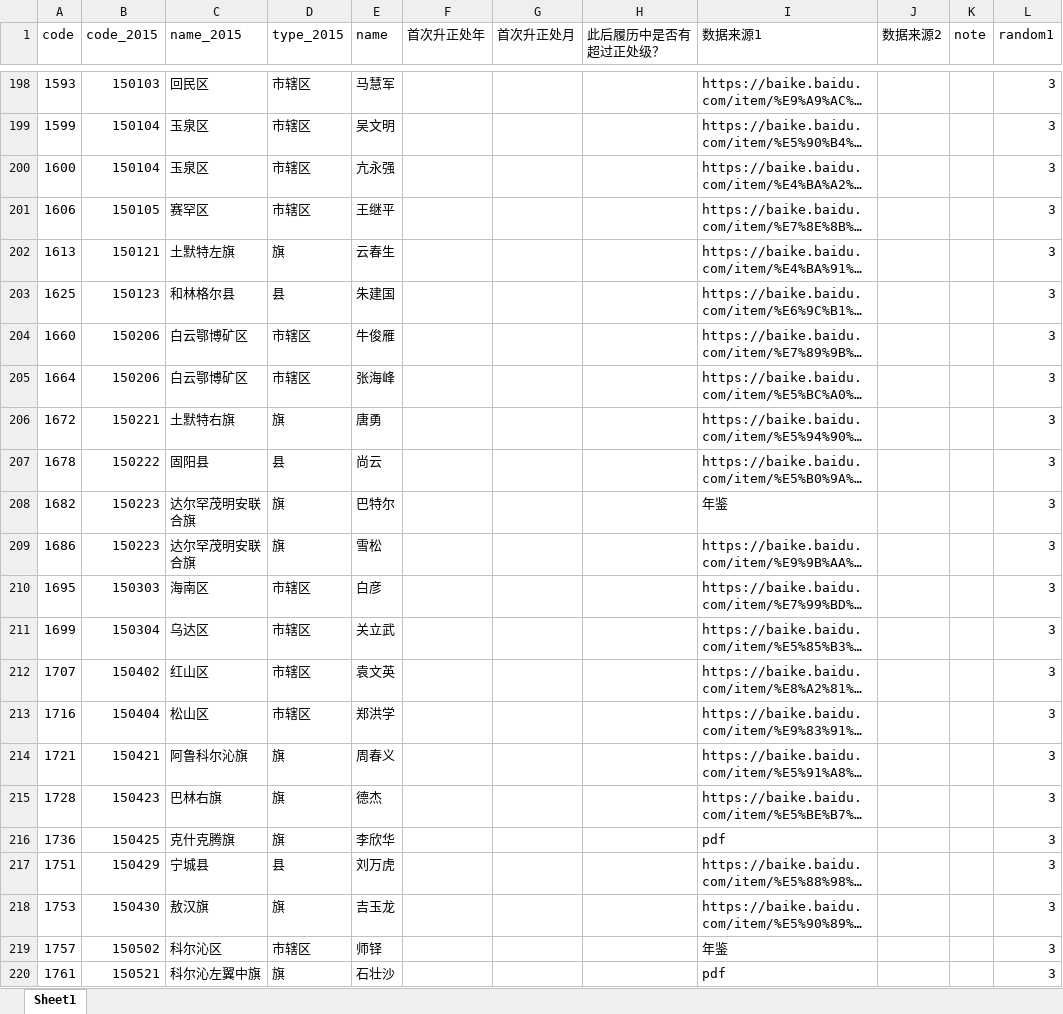
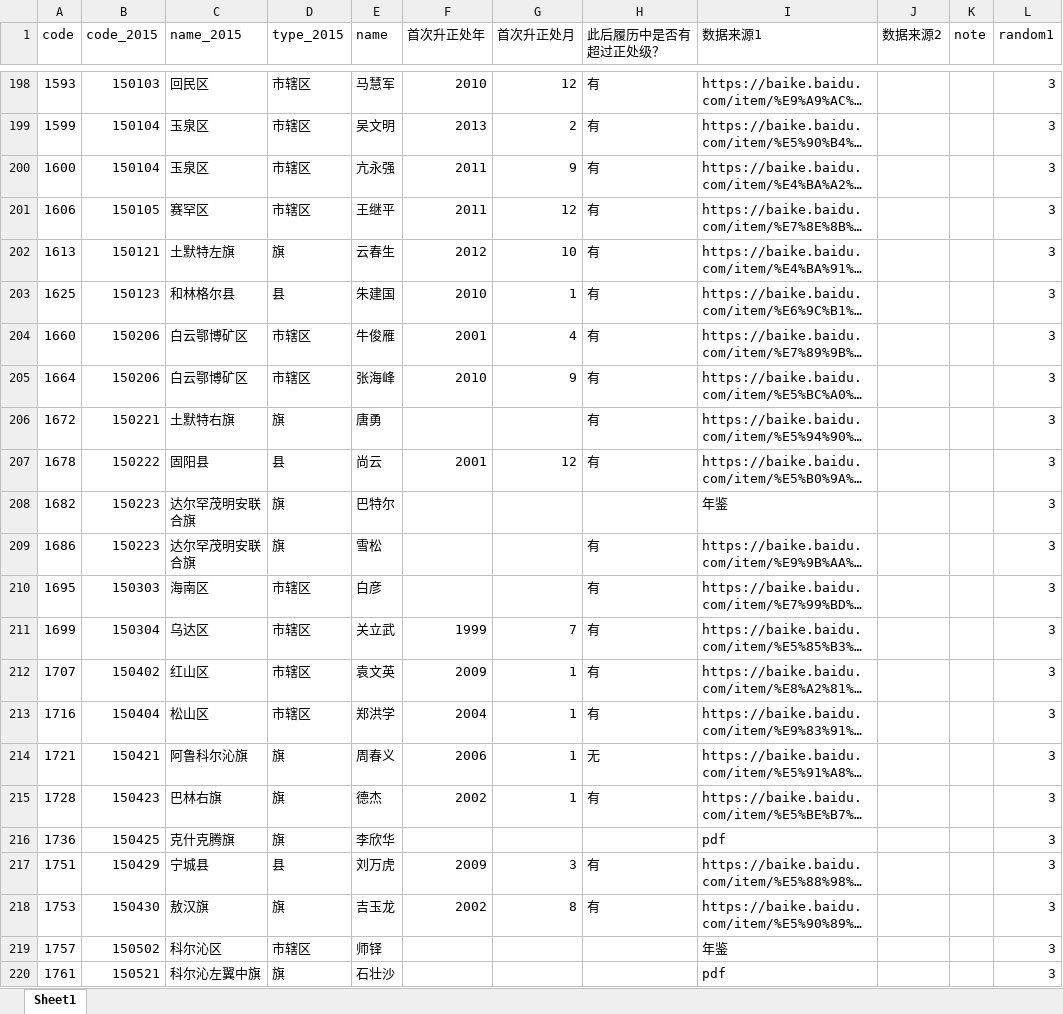
Before and after one commit to walker51758/Research_Assistance, an Excel workbook: 冼名儒.xlsx, sheet Sheet1, drawn as a sheet; only a part is shown, gaps mark what is left out; long unchanged cells end in …; values as stored, in another font and other column widths than the file's, no cell formats; the diff covers the shown part only; the diff names each change by its address in the sheet, - before the commit and + after, or states it on an @@ line.

```diff
--- a/冼名儒.xlsx (sheet Sheet1)
+++ b/冼名儒.xlsx (sheet Sheet1)
-F198 (首次升正处年): (empty)
+F198 (首次升正处年): 2010
-G198 (首次升正处月): (empty)
+G198 (首次升正处月): 12
-H198:H207 (此后履历中是否有超过正处级？): (empty)
+H198:H207 (此后履历中是否有超过正处级？): 有
-F199 (首次升正处年): (empty)
+F199 (首次升正处年): 2013
-G199 (首次升正处月): (empty)
+G199 (首次升正处月): 2
-F200:F201 (首次升正处年): (empty)
+F200:F201 (首次升正处年): 2011
-G200 (首次升正处月): (empty)
+G200 (首次升正处月): 9
-G201 (首次升正处月): (empty)
+G201 (首次升正处月): 12
-F202 (首次升正处年): (empty)
+F202 (首次升正处年): 2012
-G202 (首次升正处月): (empty)
+G202 (首次升正处月): 10
-F203 (首次升正处年): (empty)
+F203 (首次升正处年): 2010
-G203 (首次升正处月): (empty)
+G203 (首次升正处月): 1
-F204 (首次升正处年): (empty)
+F204 (首次升正处年): 2001
-G204 (首次升正处月): (empty)
+G204 (首次升正处月): 4
-F205 (首次升正处年): (empty)
+F205 (首次升正处年): 2010
-G205 (首次升正处月): (empty)
+G205 (首次升正处月): 9
-F207 (首次升正处年): (empty)
+F207 (首次升正处年): 2001
-G207 (首次升正处月): (empty)
+G207 (首次升正处月): 12
-H209:H213 (此后履历中是否有超过正处级？): (empty)
+H209:H213 (此后履历中是否有超过正处级？): 有
-F211 (首次升正处年): (empty)
+F211 (首次升正处年): 1999
-G211 (首次升正处月): (empty)
+G211 (首次升正处月): 7
-F212 (首次升正处年): (empty)
+F212 (首次升正处年): 2009
-G212:G215 (首次升正处月): (empty)
+G212:G215 (首次升正处月): 1
-F213 (首次升正处年): (empty)
+F213 (首次升正处年): 2004
-F214 (首次升正处年): (empty)
+F214 (首次升正处年): 2006
-H214 (此后履历中是否有超过正处级？): (empty)
+H214 (此后履历中是否有超过正处级？): 无
-F215 (首次升正处年): (empty)
+F215 (首次升正处年): 2002
-H215 (此后履历中是否有超过正处级？): (empty)
+H215 (此后履历中是否有超过正处级？): 有
-F217 (首次升正处年): (empty)
+F217 (首次升正处年): 2009
-G217 (首次升正处月): (empty)
+G217 (首次升正处月): 3
-H217:H218 (此后履历中是否有超过正处级？): (empty)
+H217:H218 (此后履历中是否有超过正处级？): 有
-F218 (首次升正处年): (empty)
+F218 (首次升正处年): 2002
-G218 (首次升正处月): (empty)
+G218 (首次升正处月): 8
```
Also changed, not shown: 535 edited cells elsewhere in this sheet, cell formats.
